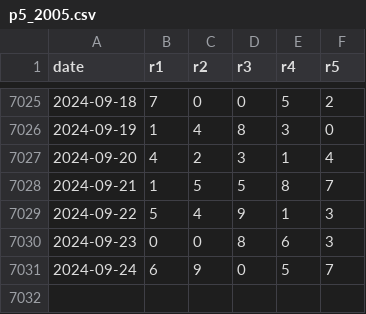
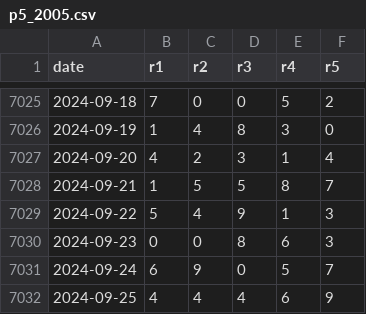
Before and after one commit to txnj/cursor-python, a CSV file: data/p5_2005.csv, drawn as a sheet; only a part is shown, gaps mark what is left out.

```diff
--- a/data/p5_2005.csv
+++ b/data/p5_2005.csv
@@ -7031 +7031,2 @@ date,r1,r2,r3,r4,r5
 2024-09-24,6,9,0,5,7
+2024-09-25,4,4,4,6,9
```
Also changed, not shown: data/d3_2013.csv, 2 other files.
